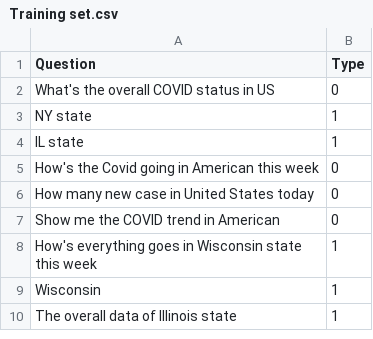
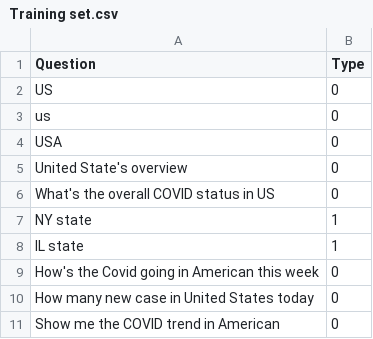
Before and after one commit to fancywe/COVID_NL_QA, a CSV file: Training set.csv, drawn as a sheet; only a part is shown; the shorter side is filled out with more unchanged rows.

Commit message:
training set

```diff
--- a/Training set.csv
+++ b/Training set.csv
@@ -1,2 +1,6 @@
 Question,Type
+US,0
+us,0
+USA,0
+United State's overview,0
 What's the overall COVID status in US,0
```
